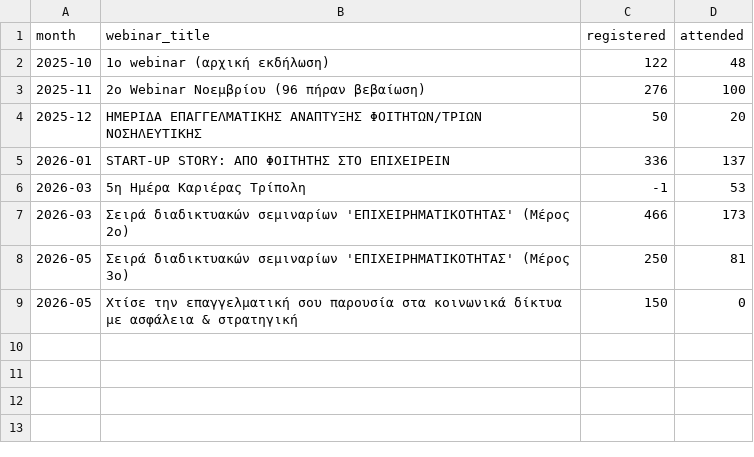
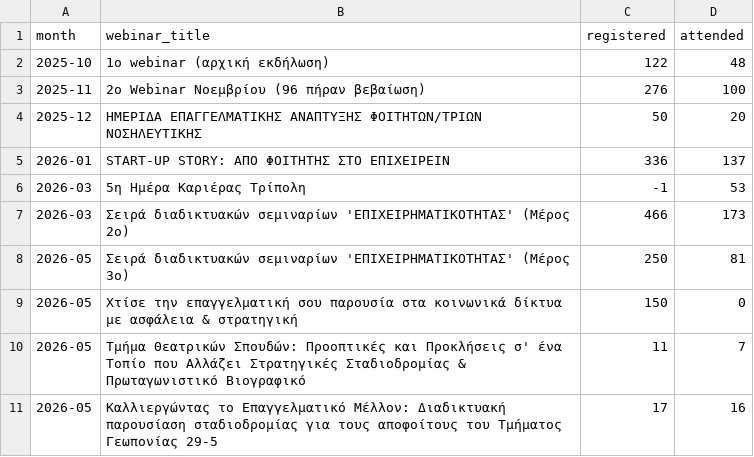
Before and after one commit to NasosG/career_stats_uop, a CSV file: webinars.csv, drawn as a sheet; the diff names each change by its address in the sheet, - before the commit and + after, or states it on an @@ line.

```diff
--- a/webinars.csv
+++ b/webinars.csv
+row 10: 2026-05 | Τμήμα Θεατρικών Σπουδών: Προοπτικές και Προκλήσεις σ' ένα Τοπίο που Αλλάζει Στρατηγικές Σταδιοδρομίας & Πρωταγωνιστικό Βιογραφικό | 11 | 7
+row 11: 2026-05 | Καλλιεργώντας το Επαγγελματικό Μέλλον: Διαδικτυακή παρουσίαση σταδιοδρομίας για τους αποφοίτους του Τμήματος Γεωπονίας 29-5 | 17 | 16
```
Also changed, not shown: monthly_metrics.csv.
